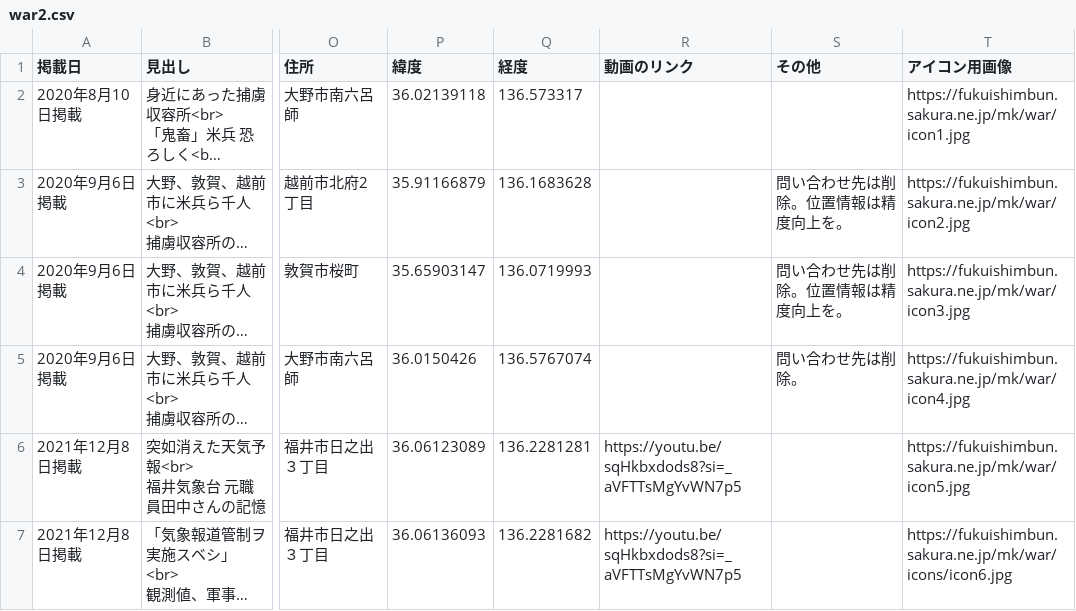
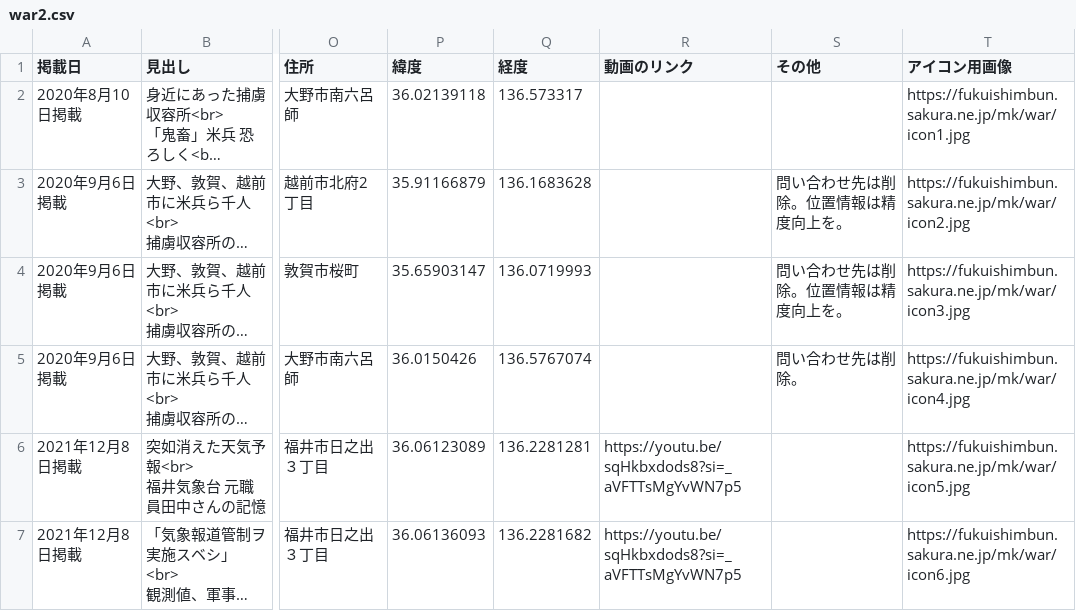
Before and after one commit to cooneywalker/reearth_plugins, a CSV file: war2.csv, drawn as a sheet; only a part is shown, gaps mark what is left out; long unchanged cells end in …; the diff names each change by its address in the sheet, - before the commit and + after, or states it on an @@ line.

Commit message:
Update war2.csv

```diff
--- a/war2.csv
+++ b/war2.csv
-T7 (アイコン用画像): https://fukuishimbun.sakura.ne.jp/mk/war/icons/icon6.jpg
+T7 (アイコン用画像): https://fukuishimbun.sakura.ne.jp/mk/war/icon6.jpg
```
